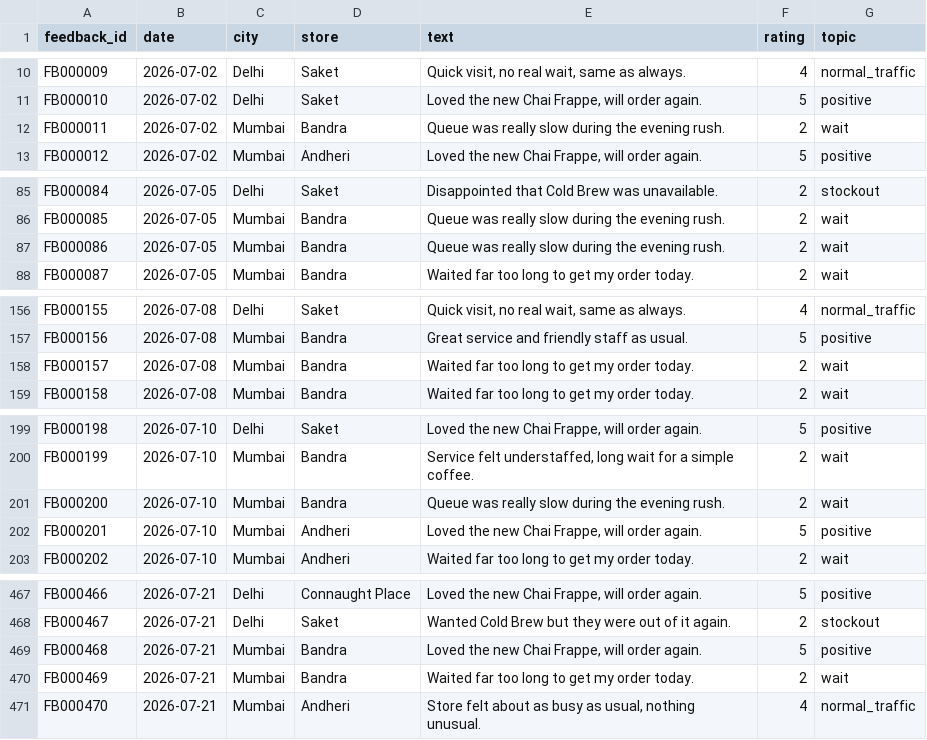
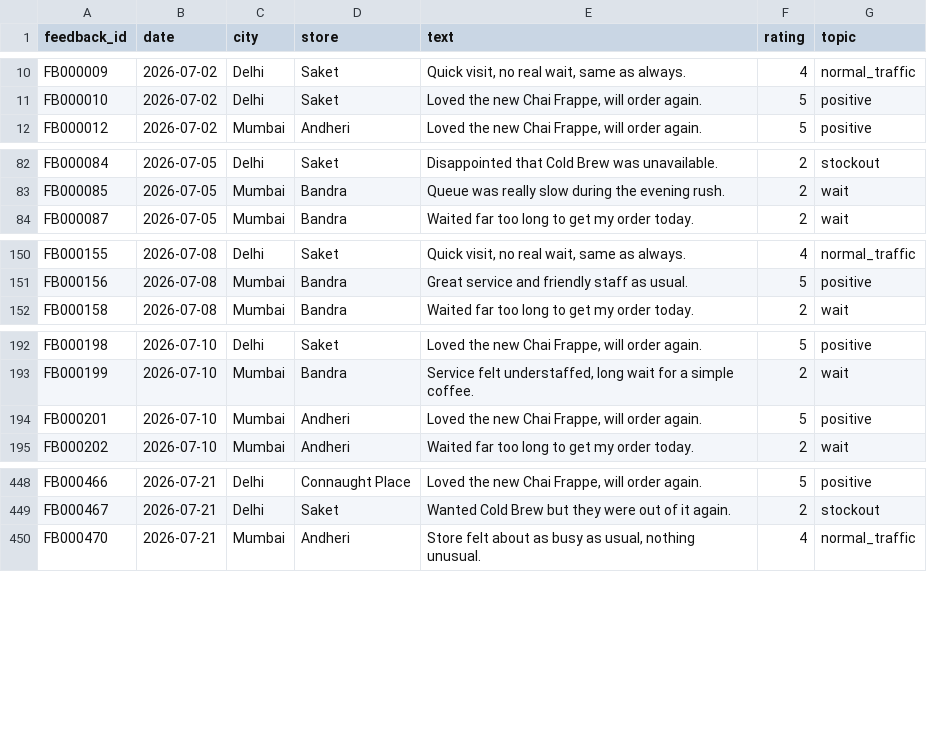
Before and after one commit to harshrevar1102/businessintelligence-ai, a CSV file: data/synthetic/feedback.csv, drawn as a sheet; only a part is shown, gaps mark what is left out; the diff covers the shown part only.

```diff
--- a/data/synthetic/feedback.csv
+++ b/data/synthetic/feedback.csv
@@ -11,3 +11,2 @@ FB000009,2026-07-02,Delhi,Saket,"Quick visit, no real wait, same as always.",4,n
 FB000010,2026-07-02,Delhi,Saket,"Loved the new Chai Frappe, will order again.",5,positive
-FB000011,2026-07-02,Mumbai,Bandra,Queue was really slow during the evening rush.,2,wait
 FB000012,2026-07-02,Mumbai,Andheri,"Loved the new Chai Frappe, will order again.",5,positive
@@ -86,3 +83,2 @@ FB000084,2026-07-05,Delhi,Saket,Disappointed that Cold Brew was unavailable.,2,s
 FB000085,2026-07-05,Mumbai,Bandra,Queue was really slow during the evening rush.,2,wait
-FB000086,2026-07-05,Mumbai,Bandra,Queue was really slow during the evening rush.,2,wait
 FB000087,2026-07-05,Mumbai,Bandra,Waited far too long to get my order today.,2,wait
@@ -157,3 +151,2 @@ FB000155,2026-07-08,Delhi,Saket,"Quick visit, no real wait, same as always.",4,n
 FB000156,2026-07-08,Mumbai,Bandra,Great service and friendly staff as usual.,5,positive
-FB000157,2026-07-08,Mumbai,Bandra,Waited far too long to get my order today.,2,wait
 FB000158,2026-07-08,Mumbai,Bandra,Waited far too long to get my order today.,2,wait
@@ -200,3 +193,2 @@ FB000198,2026-07-10,Delhi,Saket,"Loved the new Chai Frappe, will order again.",5
 FB000199,2026-07-10,Mumbai,Bandra,"Service felt understaffed, long wait for a simple coffee.",2,wait
-FB000200,2026-07-10,Mumbai,Bandra,Queue was really slow during the evening rush.,2,wait
 FB000201,2026-07-10,Mumbai,Andheri,"Loved the new Chai Frappe, will order again.",5,positive
@@ -468,4 +449,2 @@ FB000466,2026-07-21,Delhi,Connaught Place,"Loved the new Chai Frappe, will order
 FB000467,2026-07-21,Delhi,Saket,Wanted Cold Brew but they were out of it again.,2,stockout
-FB000468,2026-07-21,Mumbai,Bandra,"Loved the new Chai Frappe, will order again.",5,positive
-FB000469,2026-07-21,Mumbai,Bandra,Waited far too long to get my order today.,2,wait
 FB000470,2026-07-21,Mumbai,Andheri,"Store felt about as busy as usual, nothing unusual.",4,normal_traffic
```
Also changed, not shown: 21 removed rows elsewhere in this file, 5 other files.
